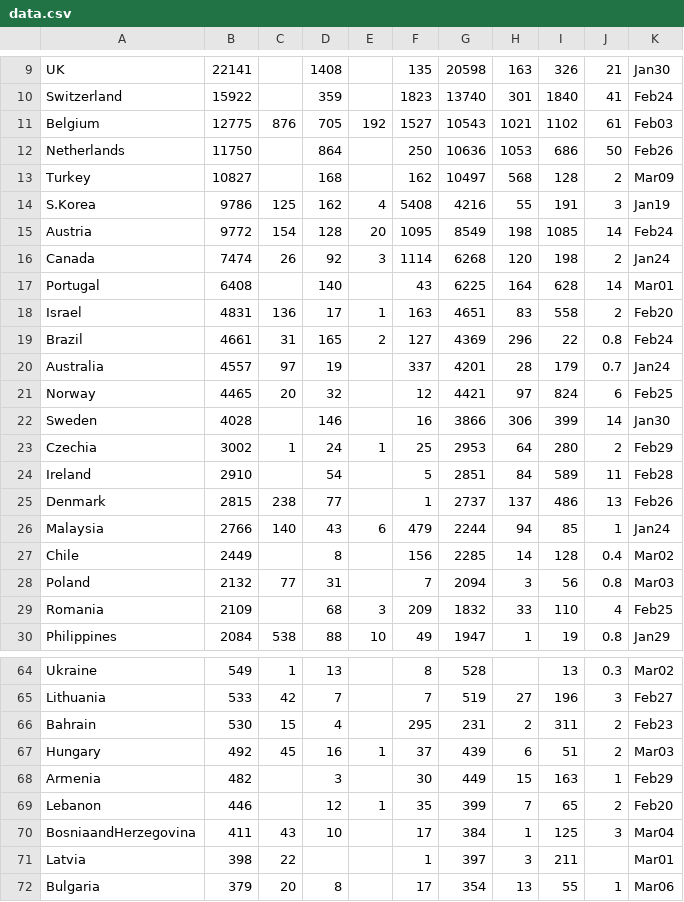
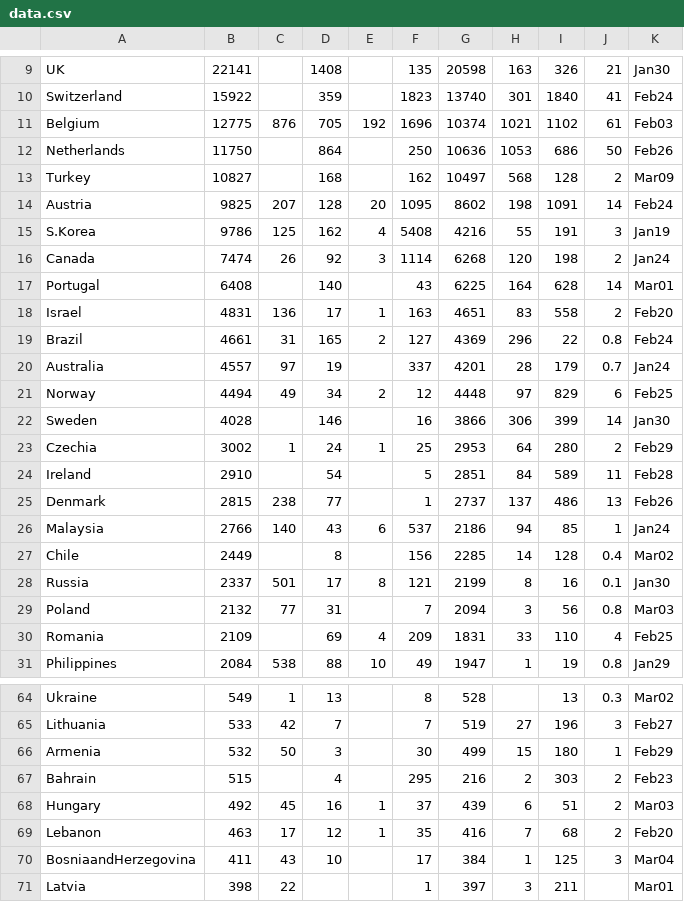
Before and after one commit to hemantaduwarah1/data, a CSV file: data.csv, drawn as a sheet; only a part is shown, gaps mark what is left out; the shorter side is filled out with more unchanged rows; the diff covers the shown part only.

Commit message:
update

```diff
--- a/data.csv
+++ b/data.csv
@@ -10,7 +10,7 @@ UK,22141,,1408,,135,20598,163,326,21,Jan30,
 Switzerland,15922,,359,,1823,13740,301,1840,41,Feb24,
-Belgium,12775,876,705,192,1527,10543,1021,1102,61,Feb03,
+Belgium,12775,876,705,192,1696,10374,1021,1102,61,Feb03,
 Netherlands,11750,,864,,250,10636,1053,686,50,Feb26,
 Turkey,10827,,168,,162,10497,568,128,2,Mar09,
+Austria,9825,207,128,20,1095,8602,198,1091,14,Feb24,
 S.Korea,9786,125,162,4,5408,4216,55,191,3,Jan19,
-Austria,9772,154,128,20,1095,8549,198,1085,14,Feb24,
 Canada,7474,26,92,3,1114,6268,120,198,2,Jan24,
@@ -20,3 +20,3 @@ Brazil,4661,31,165,2,127,4369,296,22,0.8,Feb24,
 Australia,4557,97,19,,337,4201,28,179,0.7,Jan24,
-Norway,4465,20,32,,12,4421,97,824,6,Feb25,
+Norway,4494,49,34,2,12,4448,97,829,6,Feb25,
 Sweden,4028,,146,,16,3866,306,399,14,Jan30,
@@ -25,6 +25,7 @@ Ireland,2910,,54,,5,2851,84,589,11,Feb28,
 Denmark,2815,238,77,,1,2737,137,486,13,Feb26,
-Malaysia,2766,140,43,6,479,2244,94,85,1,Jan24,
+Malaysia,2766,140,43,6,537,2186,94,85,1,Jan24,
 Chile,2449,,8,,156,2285,14,128,0.4,Mar02,
+Russia,2337,501,17,8,121,2199,8,16,0.1,Jan30,
 Poland,2132,77,31,,7,2094,3,56,0.8,Mar03,
-Romania,2109,,68,3,209,1832,33,110,4,Feb25,
+Romania,2109,,69,4,209,1831,33,110,4,Feb25,
 Philippines,2084,538,88,10,49,1947,1,19,0.8,Jan29,
@@ -65,6 +65,6 @@ Ukraine,549,1,13,,8,528,,13,0.3,Mar02,
 Lithuania,533,42,7,,7,519,27,196,3,Feb27,
-Bahrain,530,15,4,,295,231,2,311,2,Feb23,
+Armenia,532,50,3,,30,499,15,180,1,Feb29,
+Bahrain,515,,4,,295,216,2,303,2,Feb23,
 Hungary,492,45,16,1,37,439,6,51,2,Mar03,
-Armenia,482,,3,,30,449,15,163,1,Feb29,
-Lebanon,446,,12,1,35,399,7,65,2,Feb20,
+Lebanon,463,17,12,1,35,416,7,68,2,Feb20,
 BosniaandHerzegovina,411,43,10,,17,384,1,125,3,Mar04,
```
Also changed, not shown: 5 added rows, 6 removed rows and 19 edited cells elsewhere in this file.
